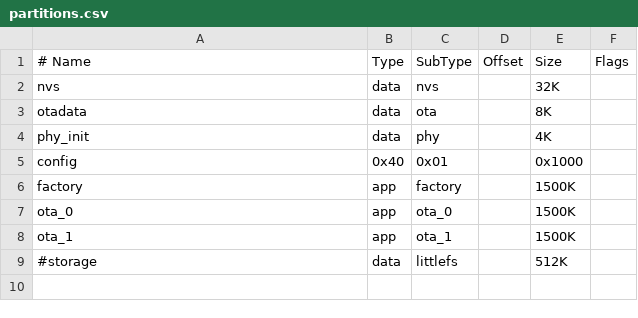
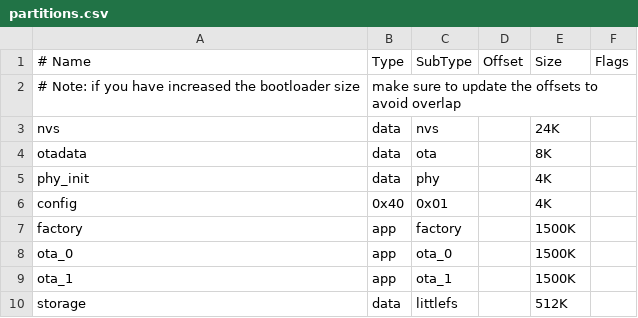
Before and after one commit to isakLevinson/mender-mcu-client, a CSV file: partitions.csv, drawn as a sheet; addresses are those after the commit; the diff names each change by its address in the sheet, - before the commit and + after, or states it on an @@ line.

Commit message:
added storage to partitions.csv. working mender authentication

```diff
--- a/partitions.csv
+++ b/partitions.csv
+row 2: # Note: if you have increased the bootloader size | make sure to update the offsets to avoid overlap
-E3: 32K
+E3: 24K
-E6: 0x1000
+E6: 4K
-A10: #storage
+A10: storage
```
Also changed, not shown: 2 other files.
